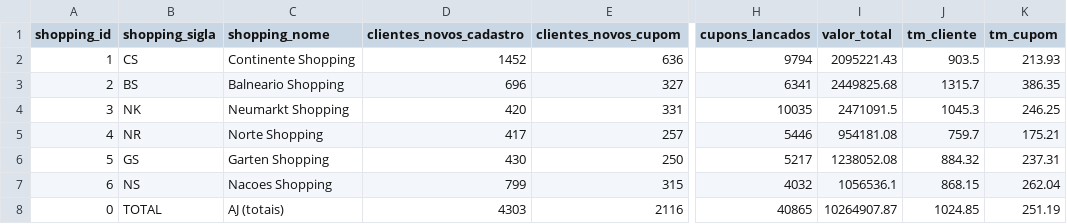
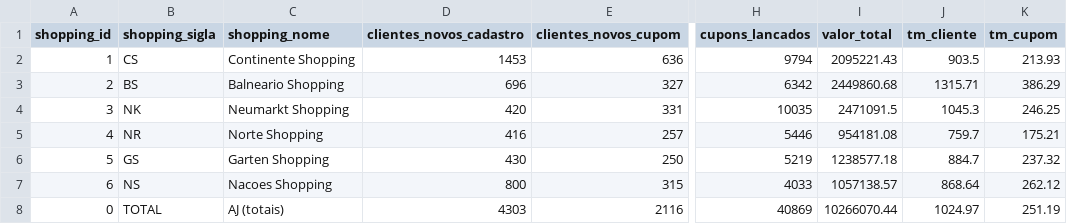
Before and after one commit to grupoalmeidajunior/promocoes-report, a CSV file: dados/kpis_promocao.csv, drawn as a sheet; only a part is shown, gaps mark what is left out; the diff names each change by its address in the sheet, - before the commit and + after, or states it on an @@ line.

```diff
--- a/dados/kpis_promocao.csv
+++ b/dados/kpis_promocao.csv
-D2 (clientes_novos_cadastro): 1452
+D2 (clientes_novos_cadastro): 1453
-H3 (cupons_lancados): 6341
+H3 (cupons_lancados): 6342
-I3 (valor_total): 2449825.68
+I3 (valor_total): 2449860.68
-J3 (tm_cliente): 1315.7
+J3 (tm_cliente): 1315.71
-K3 (tm_cupom): 386.35
+K3 (tm_cupom): 386.29
-D5 (clientes_novos_cadastro): 417
+D5 (clientes_novos_cadastro): 416
-H6 (cupons_lancados): 5217
+H6 (cupons_lancados): 5219
-I6 (valor_total): 1238052.08
+I6 (valor_total): 1238577.18
-J6 (tm_cliente): 884.32
+J6 (tm_cliente): 884.7
-K6 (tm_cupom): 237.31
+K6 (tm_cupom): 237.32
-D7 (clientes_novos_cadastro): 799
+D7 (clientes_novos_cadastro): 800
-H7 (cupons_lancados): 4032
+H7 (cupons_lancados): 4033
-I7 (valor_total): 1056536.1
+I7 (valor_total): 1057138.57
-J7 (tm_cliente): 868.15
+J7 (tm_cliente): 868.64
-K7 (tm_cupom): 262.04
+K7 (tm_cupom): 262.12
-H8 (cupons_lancados): 40865
+H8 (cupons_lancados): 40869
-I8 (valor_total): 10264907.87
+I8 (valor_total): 10266070.44
-J8 (tm_cliente): 1024.85
+J8 (tm_cliente): 1024.97
```
Also changed, not shown: dados/participacao_lojas.csv, dados/resgates_pontos.csv, 5 other files.
